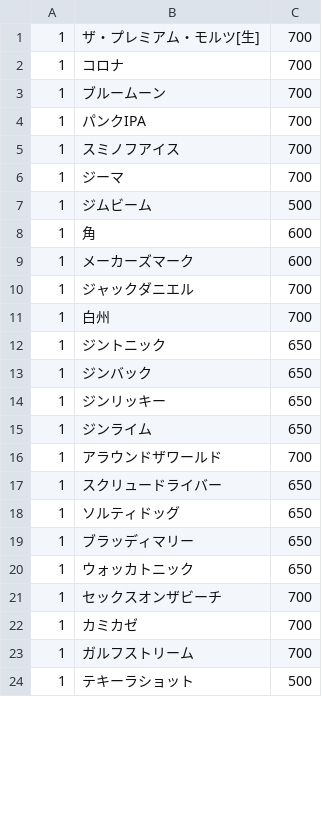
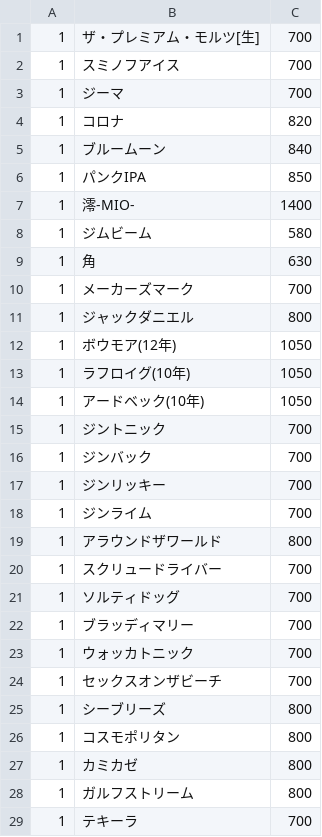
Before and after one commit to ALBULL-Inc/corp, a CSV file: db/seeds/menus.csv, drawn as a sheet; only a part is shown; the diff covers the shown part only.

```diff
--- a/db/seeds/menus.csv
+++ b/db/seeds/menus.csv
@@ -1,24 +1,29 @@
 1,ザ・プレミアム・モルツ[生],700
-1,コロナ,700
-1,ブルームーン,700
-1,パンクIPA,700
 1,スミノフアイス,700
 1,ジーマ,700
-1,ジムビーム,500
-1,角,600
-1,メーカーズマーク,600
-1,ジャックダニエル,700
-1,白州,700
-1,ジントニック,650
-1,ジンバック,650
-1,ジンリッキー,650
-1,ジンライム,650
-1,アラウンドザワールド,700
-1,スクリュードライバー,650
-1,ソルティドッグ,650
-1,ブラッディマリー,650
-1,ウォッカトニック,650
+1,コロナ,820
+1,ブルームーン,840
+1,パンクIPA,850
+1,澪-MIO-,1400
+1,ジムビーム,580
+1,角,630
+1,メーカーズマーク,700
+1,ジャックダニエル,800
+1,ボウモア(12年),1050
+1,ラフロイグ(10年),1050
+1,アードベック(10年),1050
+1,ジントニック,700
+1,ジンバック,700
+1,ジンリッキー,700
+1,ジンライム,700
+1,アラウンドザワールド,800
+1,スクリュードライバー,700
+1,ソルティドッグ,700
+1,ブラッディマリー,700
+1,ウォッカトニック,700
 1,セックスオンザビーチ,700
-1,カミカゼ,700
-1,ガルフストリーム,700
-1,テキーラショット,500
+1,シーブリーズ,800
+1,コスモポリタン,800
+1,カミカゼ,800
+1,ガルフストリーム,800
+1,テキーラ,700
```
Also changed, not shown: 10 added rows, 1 removed row, 1 moved row and 35 edited cells elsewhere in this file, 9 other files.
